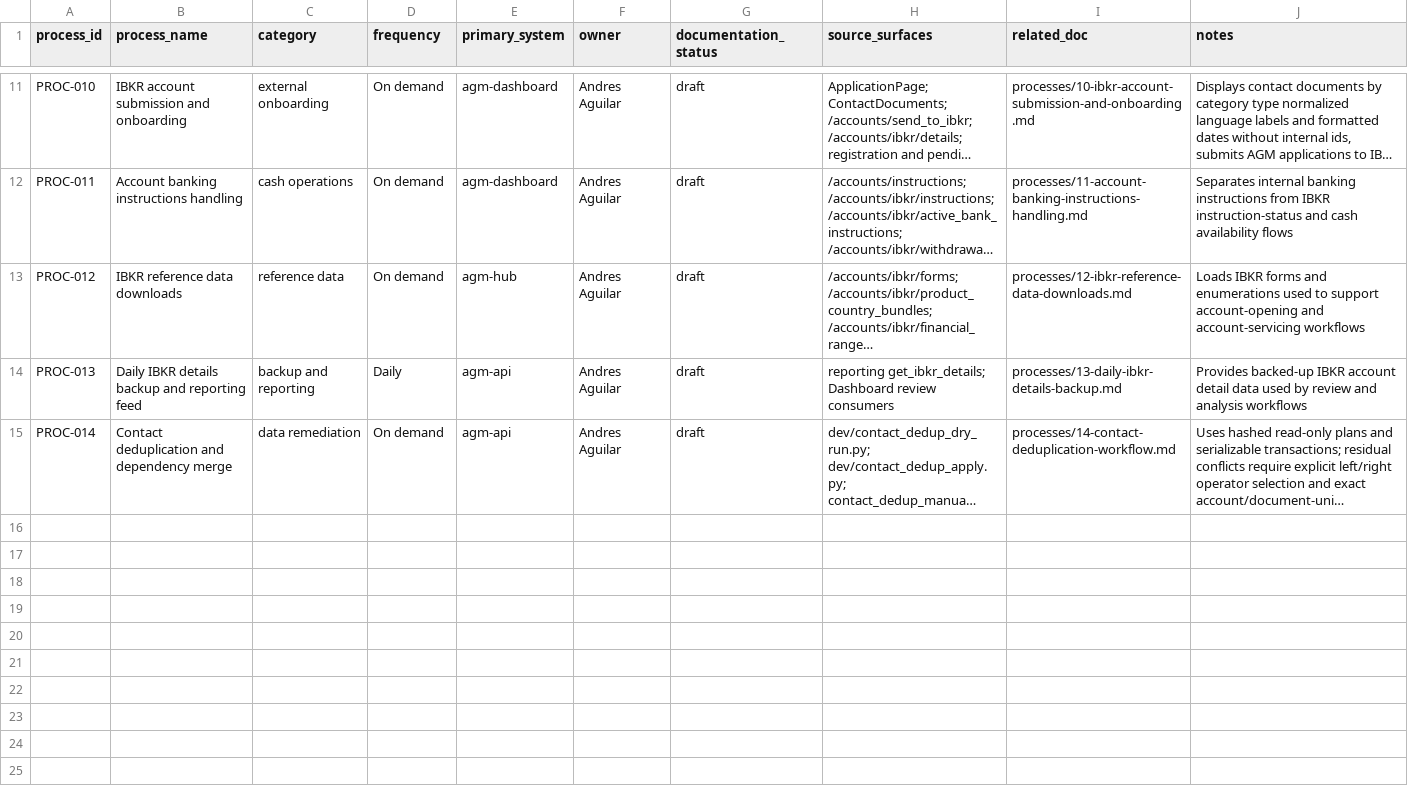
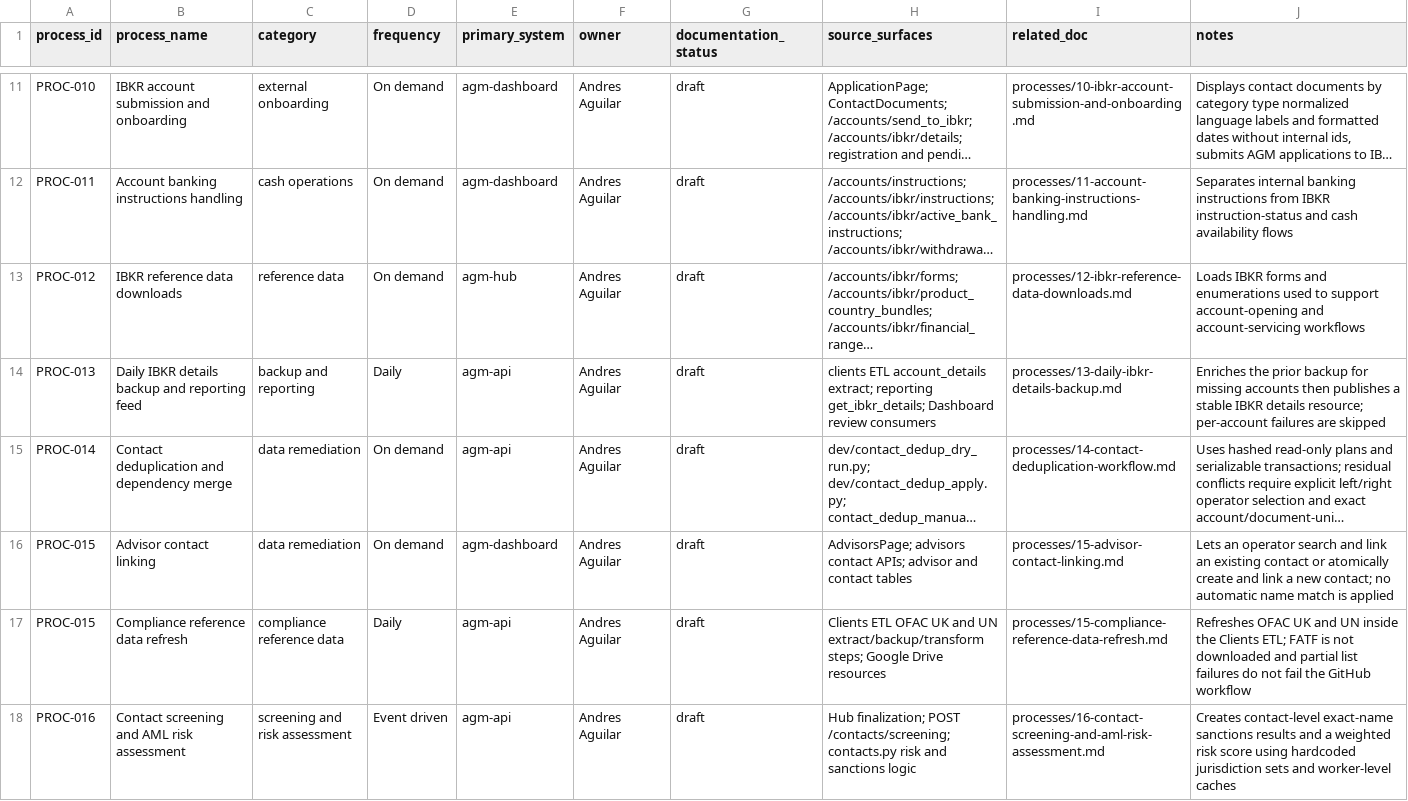
Before and after one commit to agmtrader/compliance, a CSV file: processes/process-register.csv, drawn as a sheet; only a part is shown, gaps mark what is left out; long unchanged cells end in …; the diff covers the shown part only; the diff names each change by its address in the sheet, - before the commit and + after, or states it on an @@ line.

Commit message:
Add compliance processes for reference data refresh, contact screening, deposits and withdrawals monitoring, regulatory file review, fee template review, investment business reporting, compliance manual update notification, and accounts audit review
- Implemented detailed workflows, roles, and exception handling for each process
- Established controls and evidence retention guidelines for compliance activities
- Created structured documentation for on-demand compliance reviews and reporting

```diff
--- a/processes/process-register.csv
+++ b/processes/process-register.csv
-H14 (source_surfaces): reporting get_ibkr_details;…
+H14 (source_surfaces): clients ETL account_details extract; reporting get_ibkr_details;…
-J14 (notes): Provides backed-up IBKR account detail data used by review and analysis workflows
+J14 (notes): Enriches the prior backup for missing accounts then publishes a stable IBKR details resource; per-account failures are skipped
+row 16: PROC-015 | Advisor contact linking | data remediation | On demand | agm-dashboard | Andres Aguilar | draft | AdvisorsPage; advisors contact APIs; advisor and contact tables | processes/15-advisor-contact-linking.md | Lets an operator search and link an existing contact or atomically create and link a new contact; no automatic name match is applied
+row 17: PROC-015 | Compliance reference data refresh | compliance reference data | Daily | agm-api | Andres Aguilar | draft | Clients ETL OFAC UK and UN extract/backup/transform steps; Google Drive resources | processes/15-compliance-reference-data-refresh.md | Refreshes OFAC UK and UN inside the Clients ETL; FATF is not downloaded and partial list failures do not fail the GitHub workflow
+row 18: PROC-016 | Contact screening and AML risk assessment | screening and risk assessment | Event driven | agm-api | Andres Aguilar | draft | Hub finalization; POST /contacts/screening; contacts.py risk and sanctions logic | processes/16-contact-screening-and-aml-risk-assessment.md | Creates contact-level exact-name sanctions results and a weighted risk score using hardcoded jurisdiction sets and worker-level caches
```
Also changed, not shown: 5 added rows and 4 edited cells elsewhere in this file, 18 other files.
